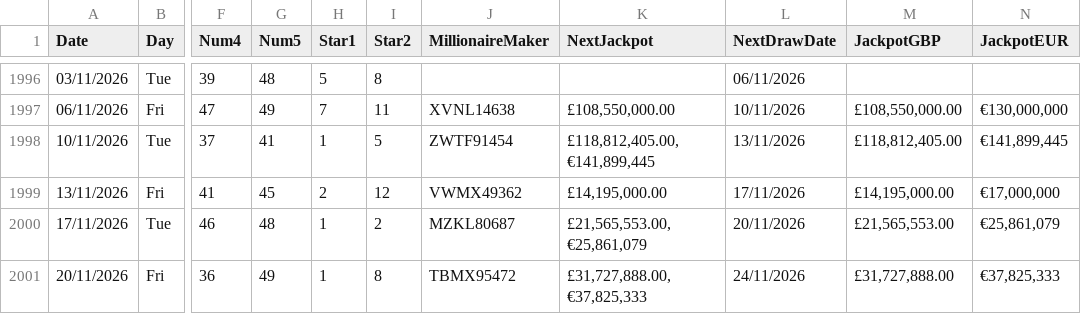
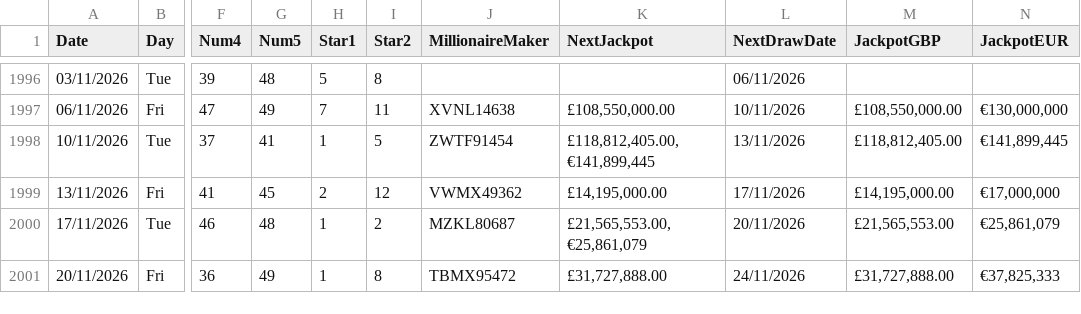
Before and after one commit to AndreiDus/lotoapp-data, a CSV file: data/uk/UKEurMil.csv, drawn as a sheet; only a part is shown, gaps mark what is left out; the diff names each change by its address in the sheet, - before the commit and + after, or states it on an @@ line.

Commit message:
Automated Sync: Updated latest draw data for EuroMillions UK

```diff
--- a/data/uk/UKEurMil.csv
+++ b/data/uk/UKEurMil.csv
-K2001 (NextJackpot): £31,727,888.00, €37,825,333
+K2001 (NextJackpot): £31,727,888.00
```
